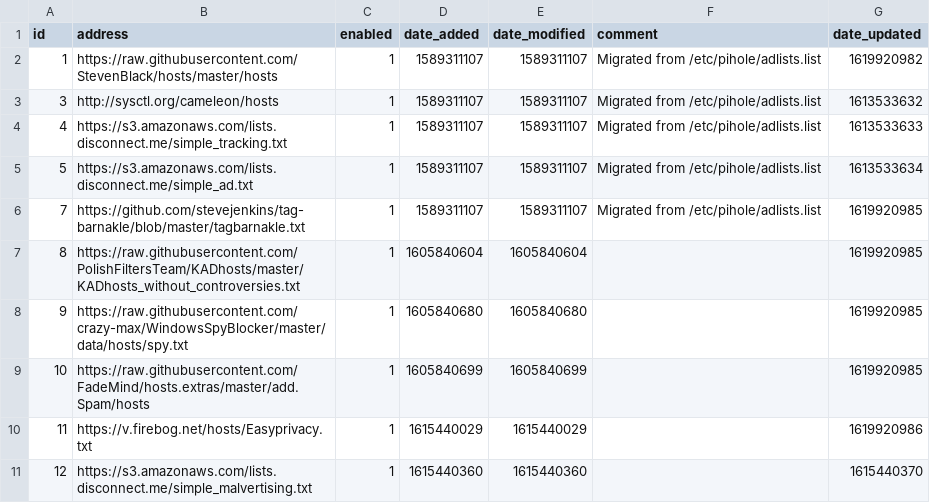
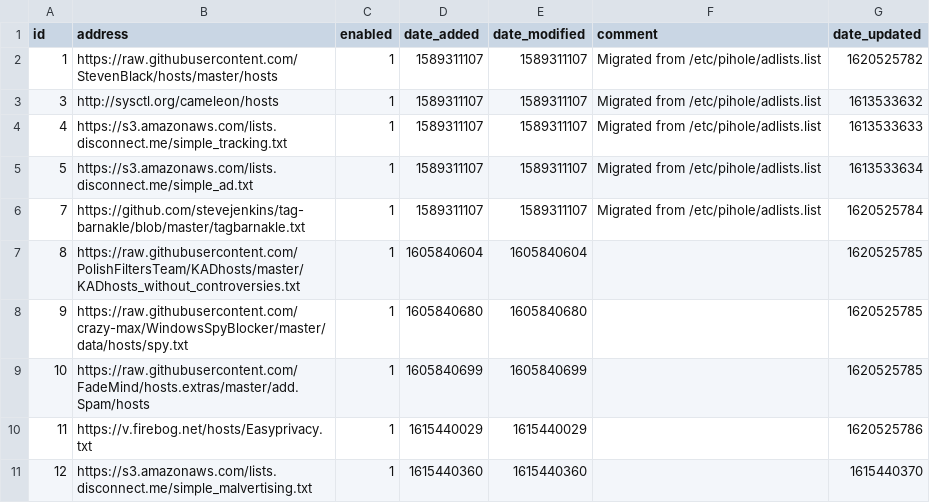
Before and after one commit to cberg18/my-pihole-lists, a CSV file: adlist.csv, drawn as a sheet.

Commit message:
Updated May  9, 2021  7:00am

```diff
--- a/adlist.csv
+++ b/adlist.csv
@@ -1,3 +1,3 @@
 id,address,enabled,date_added,date_modified,comment,date_updated
-1,https://raw.githubusercontent.com/StevenBlack/hosts/master/hosts,1,1589311107,1589311107,"Migrated from /etc/pihole/adlists.list",1619920982
+1,https://raw.githubusercontent.com/StevenBlack/hosts/master/hosts,1,1589311107,1589311107,"Migrated from /etc/pihole/adlists.list",1620525782
 3,http://sysctl.org/cameleon/hosts,1,1589311107,1589311107,"Migrated from /etc/pihole/adlists.list",1613533632
@@ -5,7 +5,7 @@ id,address,enabled,date_added,date_modified,comment,date_updated
 5,https://s3.amazonaws.com/lists.disconnect.me/simple_ad.txt,1,1589311107,1589311107,"Migrated from /etc/pihole/adlists.list",1613533634
-7,https://github.com/stevejenkins/tag-barnakle/blob/master/tagbarnakle.txt,1,1589311107,1589311107,"Migrated from /etc/pihole/adlists.list",1619920985
-8,https://raw.githubusercontent.com/PolishFiltersTeam/KADhosts/master/KADhosts_without_controversies.txt,1,1605840604,1605840604,,1619920985
-9,https://raw.githubusercontent.com/crazy-max/WindowsSpyBlocker/master/data/hosts/spy.txt,1,1605840680,1605840680,,1619920985
-10,https://raw.githubusercontent.com/FadeMind/hosts.extras/master/add.Spam/hosts,1,1605840699,1605840699,,1619920985
-11,https://v.firebog.net/hosts/Easyprivacy.txt,1,1615440029,1615440029,,1619920986
+7,https://github.com/stevejenkins/tag-barnakle/blob/master/tagbarnakle.txt,1,1589311107,1589311107,"Migrated from /etc/pihole/adlists.list",1620525784
+8,https://raw.githubusercontent.com/PolishFiltersTeam/KADhosts/master/KADhosts_without_controversies.txt,1,1605840604,1605840604,,1620525785
+9,https://raw.githubusercontent.com/crazy-max/WindowsSpyBlocker/master/data/hosts/spy.txt,1,1605840680,1605840680,,1620525785
+10,https://raw.githubusercontent.com/FadeMind/hosts.extras/master/add.Spam/hosts,1,1605840699,1605840699,,1620525785
+11,https://v.firebog.net/hosts/Easyprivacy.txt,1,1615440029,1615440029,,1620525786
 12,https://s3.amazonaws.com/lists.disconnect.me/simple_malvertising.txt,1,1615440360,1615440360,,1615440370
```
